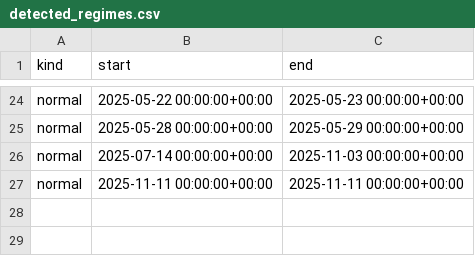
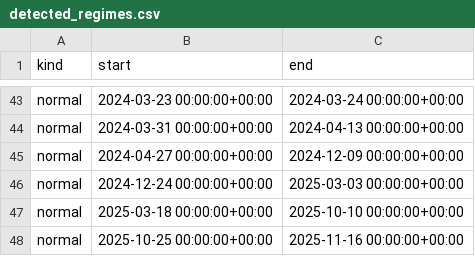
Before and after one commit to Max8211/crypto-correlation-analyser, a CSV file: results/outputs/detected_regimes.csv, drawn as a sheet; only a part is shown, gaps mark what is left out; addresses are those after the commit; the diff covers the shown part only; the diff names each change by its address in the sheet, - before the commit and + after, or states it on an @@ line.

```diff
--- a/results/outputs/detected_regimes.csv
+++ b/results/outputs/detected_regimes.csv
-B43 (start): 2025-05-22 00:00:00+00:00
+B43 (start): 2024-03-23 00:00:00+00:00
-C43 (end): 2025-05-23 00:00:00+00:00
+C43 (end): 2024-03-24 00:00:00+00:00
+row 44: normal | 2024-03-31 00:00:00+00:00 | 2024-04-13 00:00:00+00:00
-B45 (start): 2025-05-28 00:00:00+00:00
+B45 (start): 2024-04-27 00:00:00+00:00
-C45 (end): 2025-05-29 00:00:00+00:00
+C45 (end): 2024-12-09 00:00:00+00:00
+row 46: normal | 2024-12-24 00:00:00+00:00 | 2025-03-03 00:00:00+00:00
-B47 (start): 2025-07-14 00:00:00+00:00
+B47 (start): 2025-03-18 00:00:00+00:00
-C47 (end): 2025-11-03 00:00:00+00:00
+C47 (end): 2025-10-10 00:00:00+00:00
-B48 (start): 2025-11-11 00:00:00+00:00
+B48 (start): 2025-10-25 00:00:00+00:00
-C48 (end): 2025-11-11 00:00:00+00:00
+C48 (end): 2025-11-16 00:00:00+00:00
```
Also changed, not shown: 19 added rows and 44 edited cells elsewhere in this file, results/outputs/corr_normal.csv, results/outputs/corr_stress.csv, 22 other files.
